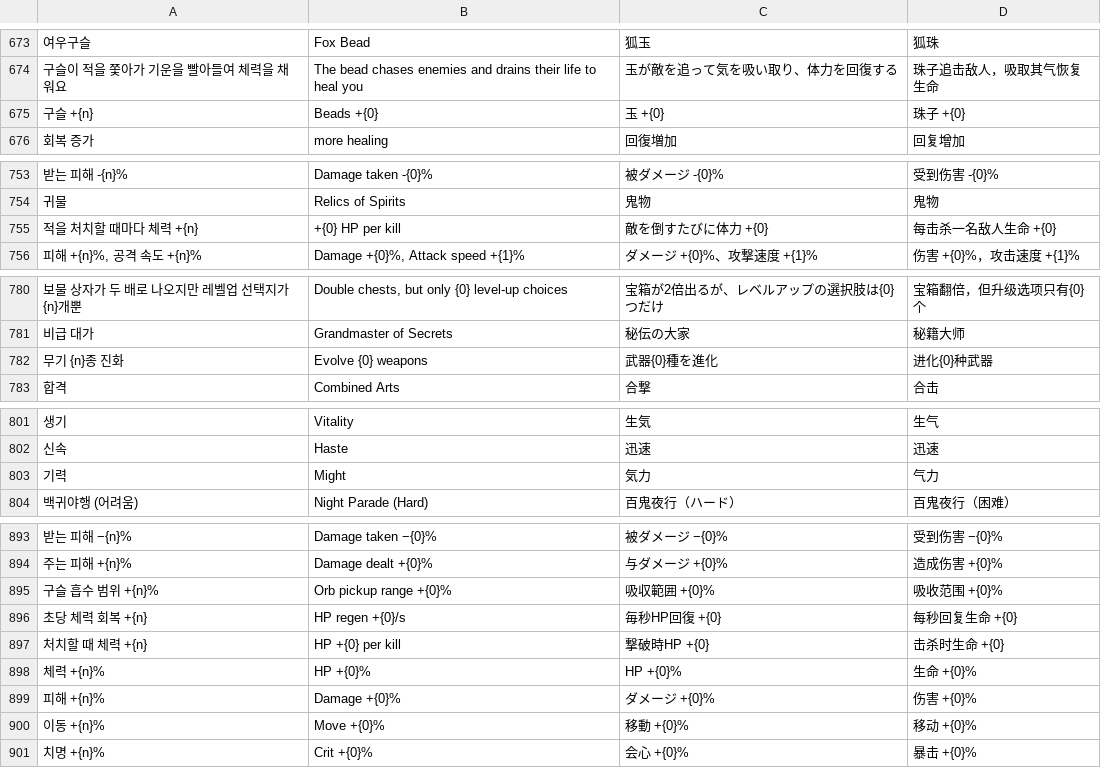
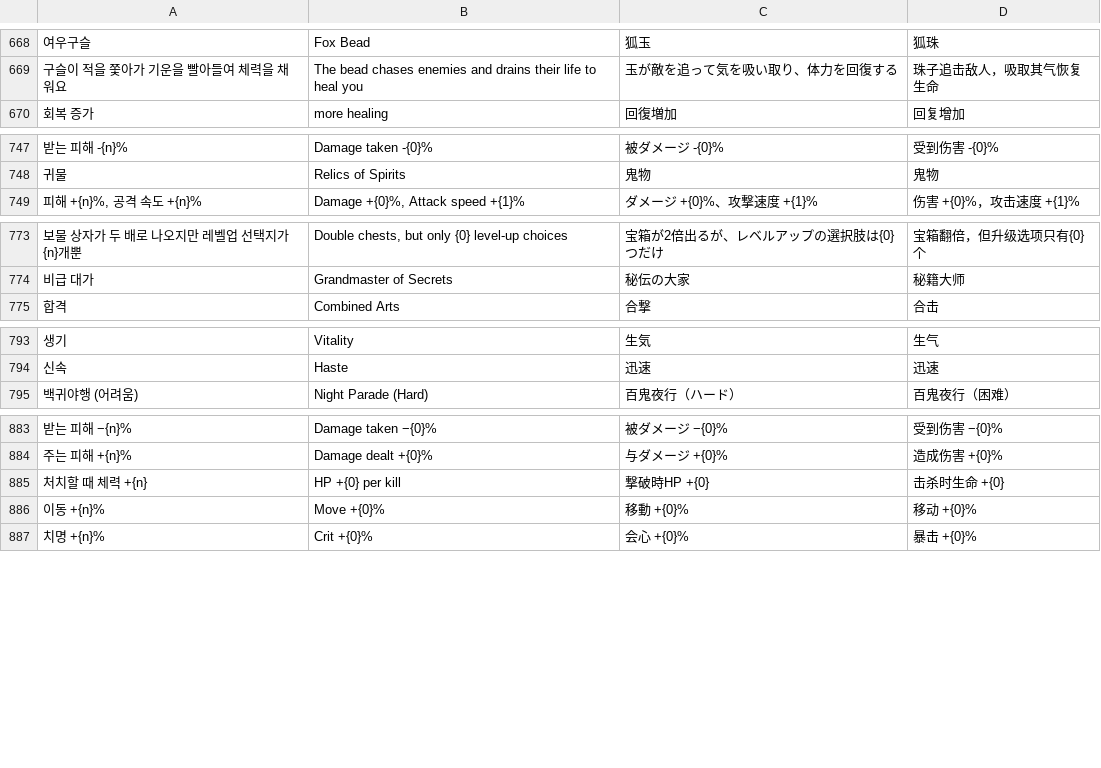
Before and after one commit to qlddka2/toema, a TSV file: tools/i18n_src.tsv, drawn as a sheet; only a part is shown, gaps mark what is left out; removed rows and columns are numbered as before the commit, all else as after; the diff covers the shown part only; the diff names each change by its address in the sheet, - before the commit and + after, or states it on an @@ line.

```diff
--- a/tools/i18n_src.tsv
+++ b/tools/i18n_src.tsv
-row 675: 구슬 +{n} | Beads +{0} | 玉 +{0} | 珠子 +{0}
-row 755: 적을 처치할 때마다 체력 +{n} | +{0} HP per kill | 敵を倒すたびに体力 +{0} | 每击杀一名敌人生命 +{0}
-row 782: 무기 {n}종 진화 | Evolve {0} weapons | 武器{0}種を進化 | 进化{0}种武器
-row 803: 기력 | Might | 気力 | 气力
-row 895: 구슬 흡수 범위 +{n}% | Orb pickup range +{0}% | 吸収範囲 +{0}% | 吸收范围 +{0}%
-row 896: 초당 체력 회복 +{n} | HP regen +{0}/s | 毎秒HP回復 +{0} | 每秒回复生命 +{0}
-row 898: 체력 +{n}% | HP +{0}% | HP +{0}% | 生命 +{0}%
-row 899: 피해 +{n}% | Damage +{0}% | ダメージ +{0}% | 伤害 +{0}%
```
Also changed, not shown: 16 added rows and 6 removed rows elsewhere in this file, 11 other files.
